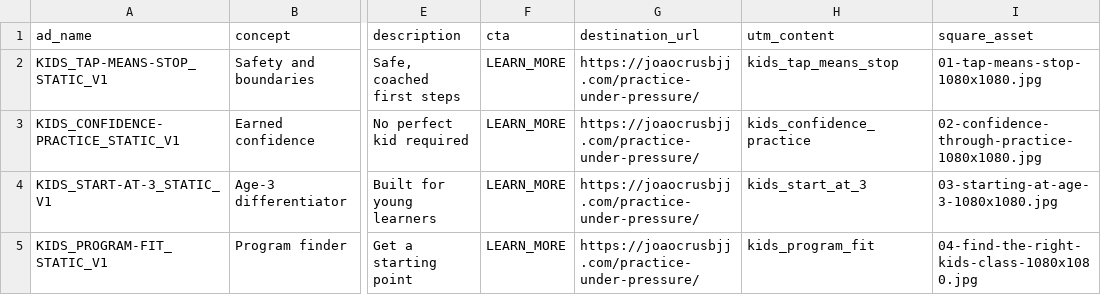
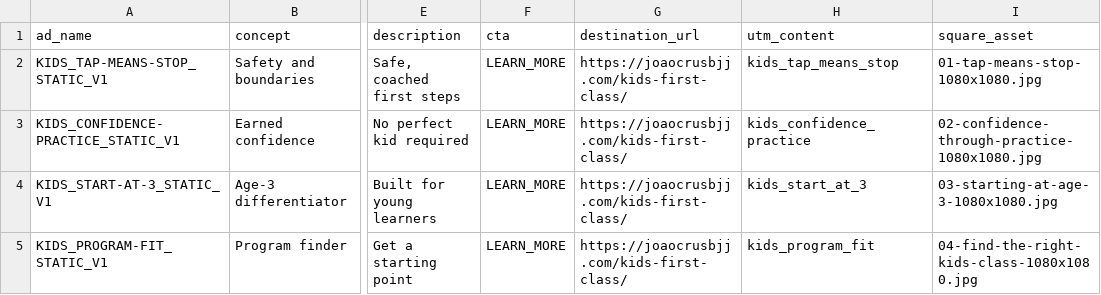
Before and after one commit to D1360tx/JoaoCrusBJJ, a CSV file: assets/meta-leadgen-wave1/meta-ad-copy.csv, drawn as a sheet; only a part is shown, gaps mark what is left out; the diff names each change by its address in the sheet, - before the commit and + after, or states it on an @@ line.

Commit message:
fix: route Meta kids wave to paid landing

```diff
--- a/assets/meta-leadgen-wave1/meta-ad-copy.csv
+++ b/assets/meta-leadgen-wave1/meta-ad-copy.csv
-G2:G5 (destination_url): https://joaocrusbjj.com/practice-under-pressure/
+G2:G5 (destination_url): https://joaocrusbjj.com/kids-first-class/
```
Also changed, not shown: 2 other files.
